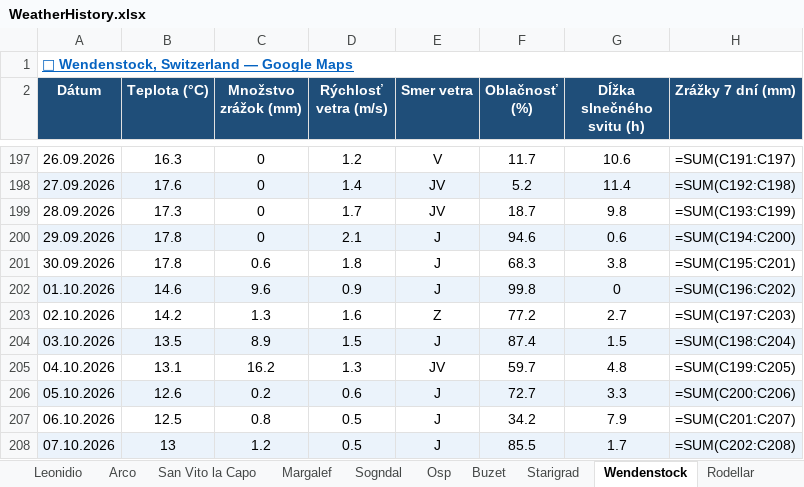
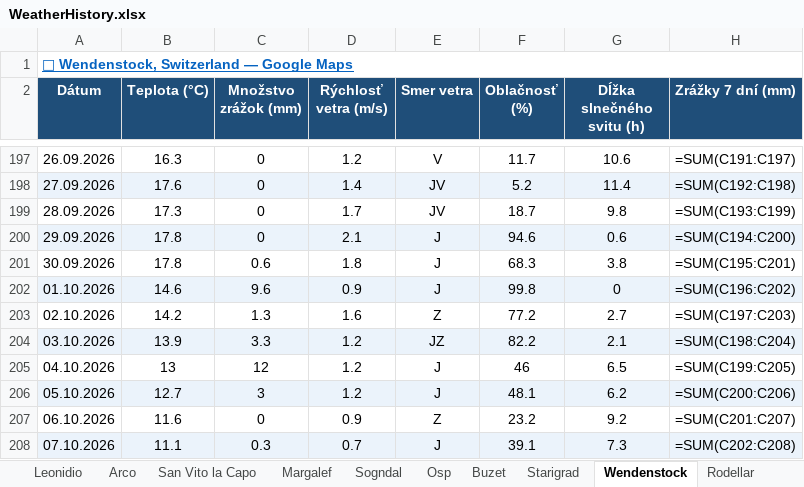
Before and after one commit to slavo1976/AgentWeather, an Excel workbook: WeatherHistory.xlsx, sheet Wendenstock, drawn as a sheet; only a part is shown, gaps mark what is left out; values as stored, in another font and other column widths than the file's, no borders; formulas without a stored value are shown as written; the diff covers the shown part only; the diff names each change by its address in the sheet, - before the commit and + after, or states it on an @@ line.

```diff
--- a/WeatherHistory.xlsx (sheet Wendenstock)
+++ b/WeatherHistory.xlsx (sheet Wendenstock)
-B204 (Teplota (°C)): 13.5
+B204 (Teplota (°C)): 13.9
-C204 (Množstvo zrážok (mm)): 8.9
+C204 (Množstvo zrážok (mm)): 3.3
-D204 (Rýchlosť vetra (m/s)): 1.5
+D204 (Rýchlosť vetra (m/s)): 1.2
-E204 (Smer vetra): J
+E204 (Smer vetra): JZ
-F204 (Oblačnosť (%)): 87.4
+F204 (Oblačnosť (%)): 82.2
-G204 (Dĺžka slnečného svitu (h)): 1.5
+G204 (Dĺžka slnečného svitu (h)): 2.1
-B205 (Teplota (°C)): 13.1
+B205 (Teplota (°C)): 13
-C205 (Množstvo zrážok (mm)): 16.2
+C205 (Množstvo zrážok (mm)): 12
-D205 (Rýchlosť vetra (m/s)): 1.3
+D205 (Rýchlosť vetra (m/s)): 1.2
-E205 (Smer vetra): JV
+E205 (Smer vetra): J
-F205 (Oblačnosť (%)): 59.7
+F205 (Oblačnosť (%)): 46
-G205 (Dĺžka slnečného svitu (h)): 4.8
+G205 (Dĺžka slnečného svitu (h)): 6.5
-B206 (Teplota (°C)): 12.6
+B206 (Teplota (°C)): 12.7
-C206 (Množstvo zrážok (mm)): 0.2
+C206 (Množstvo zrážok (mm)): 3
-D206 (Rýchlosť vetra (m/s)): 0.6
+D206 (Rýchlosť vetra (m/s)): 1.2
-F206 (Oblačnosť (%)): 72.7
+F206 (Oblačnosť (%)): 48.1
-G206 (Dĺžka slnečného svitu (h)): 3.3
+G206 (Dĺžka slnečného svitu (h)): 6.2
-B207 (Teplota (°C)): 12.5
+B207 (Teplota (°C)): 11.6
-C207 (Množstvo zrážok (mm)): 0.8
+C207 (Množstvo zrážok (mm)): 0
-D207 (Rýchlosť vetra (m/s)): 0.5
+D207 (Rýchlosť vetra (m/s)): 0.9
-E207 (Smer vetra): J
+E207 (Smer vetra): Z
-F207 (Oblačnosť (%)): 34.2
+F207 (Oblačnosť (%)): 23.2
-G207 (Dĺžka slnečného svitu (h)): 7.9
+G207 (Dĺžka slnečného svitu (h)): 9.2
-B208 (Teplota (°C)): 13
+B208 (Teplota (°C)): 11.1
-C208 (Množstvo zrážok (mm)): 1.2
+C208 (Množstvo zrážok (mm)): 0.3
-D208 (Rýchlosť vetra (m/s)): 0.5
+D208 (Rýchlosť vetra (m/s)): 0.7
-F208 (Oblačnosť (%)): 85.5
+F208 (Oblačnosť (%)): 39.1
-G208 (Dĺžka slnečného svitu (h)): 1.7
+G208 (Dĺžka slnečného svitu (h)): 7.3
```
Also changed, not shown: 1 added row and 5 edited cells elsewhere in this sheet, sheet Finale Ligure, sheet Arco, sheet Rodellar, sheet Adrspach, sheet Ceuse, sheet San Vito la Capo, 13 more sheets.
